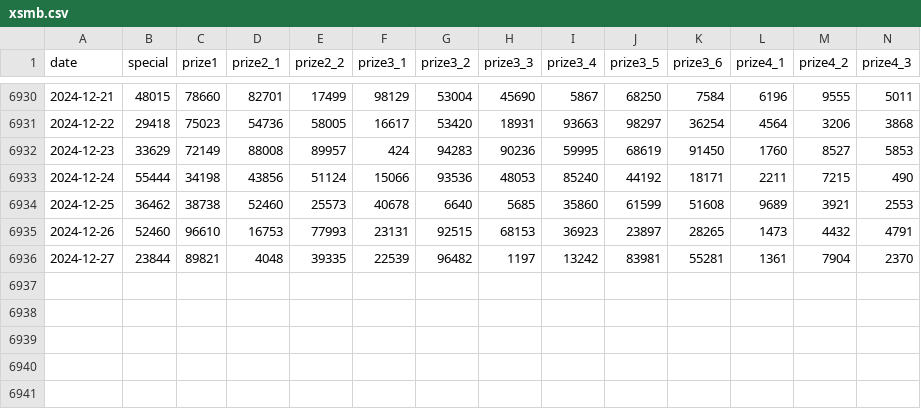
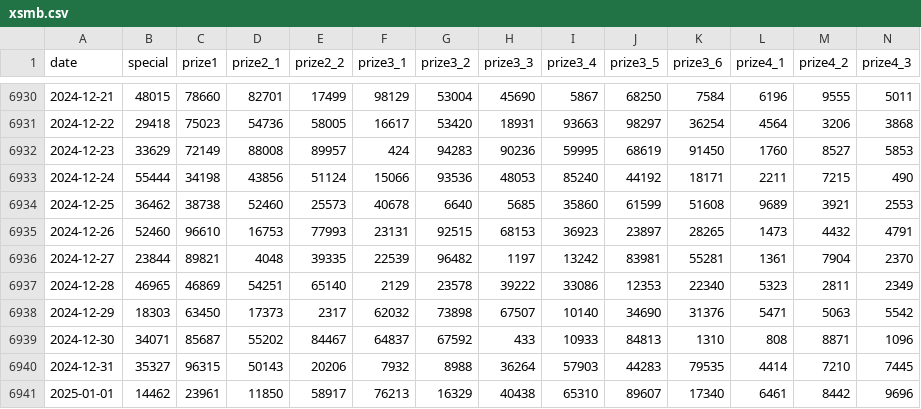
Before and after one commit to LEDO-DEV-SITE-OSCAR/LE-VAN-DO---API-XSMB, a CSV file: data/xsmb.csv, drawn as a sheet; only a part is shown, gaps mark what is left out; rows hold the shown columns only; the diff names each change by its address in the sheet, - before the commit and + after, or states it on an @@ line.

```diff
--- a/data/xsmb.csv
+++ b/data/xsmb.csv
+row 6937: 2024-12-28 | 46965 | 46869 | 54251 | 65140 | 2129 | 23578 | 39222 | 33086 | 12353 | 22340 | 5323 | 2811 | 2349
+row 6938: 2024-12-29 | 18303 | 63450 | 17373 | 2317 | 62032 | 73898 | 67507 | 10140 | 34690 | 31376 | 5471 | 5063 | 5542
+row 6939: 2024-12-30 | 34071 | 85687 | 55202 | 84467 | 64837 | 67592 | 433 | 10933 | 84813 | 1310 | 808 | 8871 | 1096
+row 6940: 2024-12-31 | 35327 | 96315 | 50143 | 20206 | 7932 | 8988 | 36264 | 57903 | 44283 | 79535 | 4414 | 7210 | 7445
+row 6941: 2025-01-01 | 14462 | 23961 | 11850 | 58917 | 76213 | 16329 | 40438 | 65310 | 89607 | 17340 | 6461 | 8442 | 9696
```
Also changed, not shown: data/xsmb-2-digits.csv, 12 other files.
